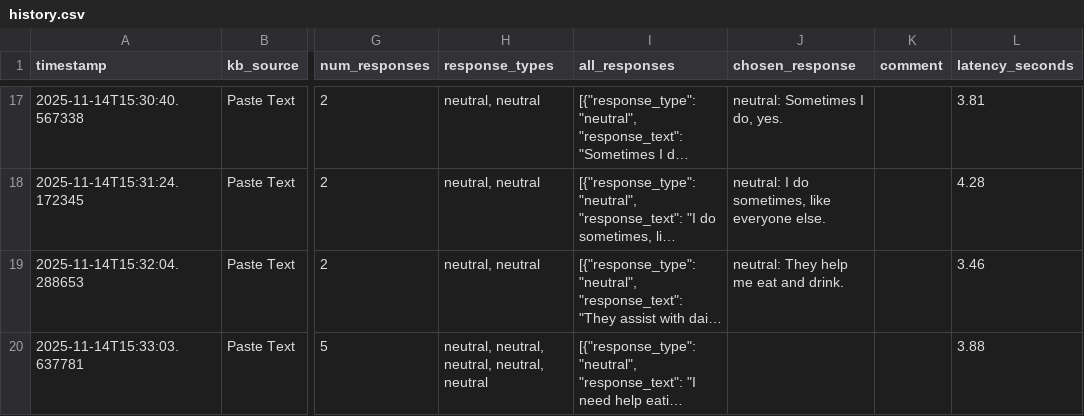
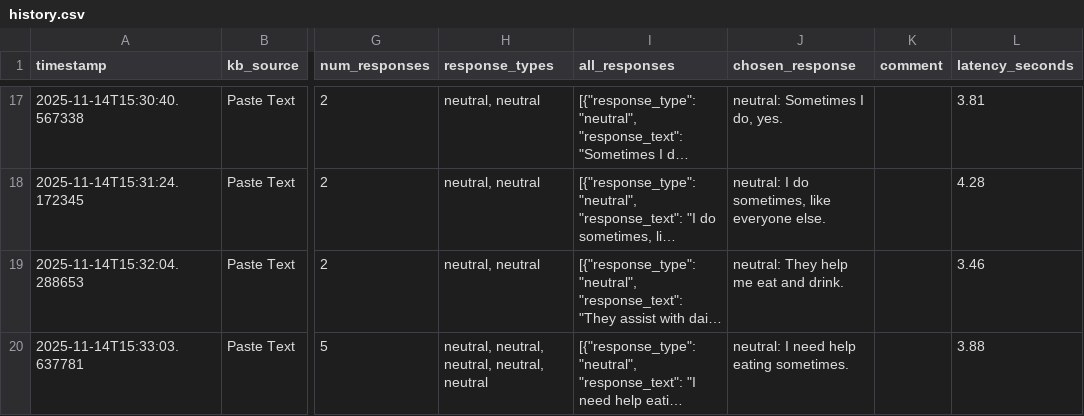
Before and after one commit to cds-cadl/Conversational-Bot, a CSV file: KB/Jenna/history.csv, drawn as a sheet; only a part is shown, gaps mark what is left out; long unchanged cells end in …; the diff names each change by its address in the sheet, - before the commit and + after, or states it on an @@ line.

Commit message:
Update Jenna/history.csv at 2025-11-14T15:34:27.373871

```diff
--- a/KB/Jenna/history.csv
+++ b/KB/Jenna/history.csv
-J20 (chosen_response): (empty)
+J20 (chosen_response): neutral: I need help eating sometimes.
```
